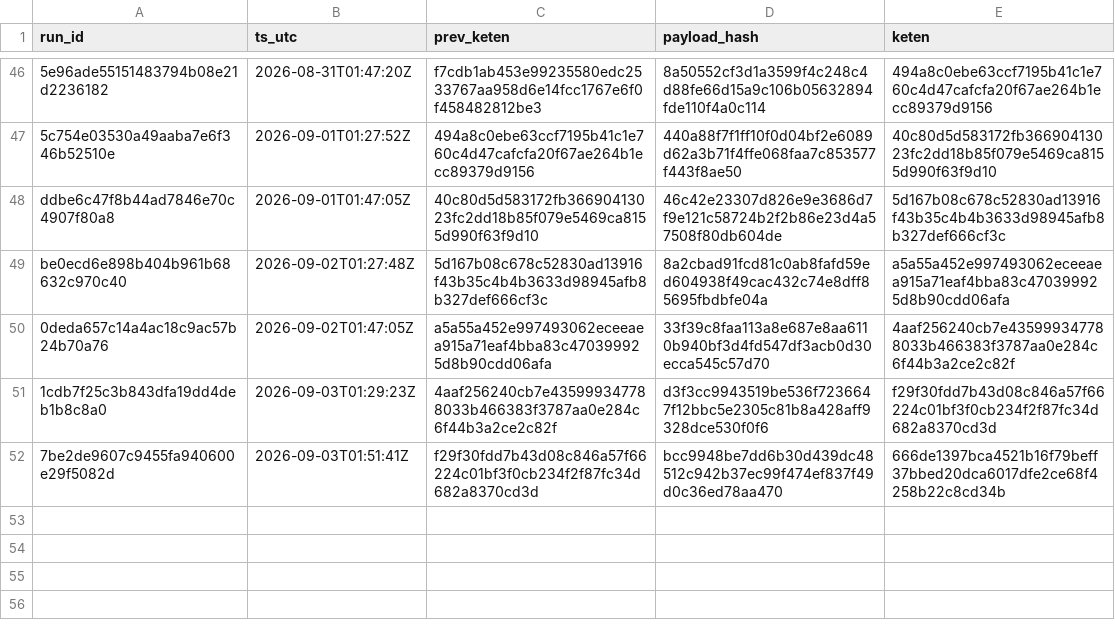
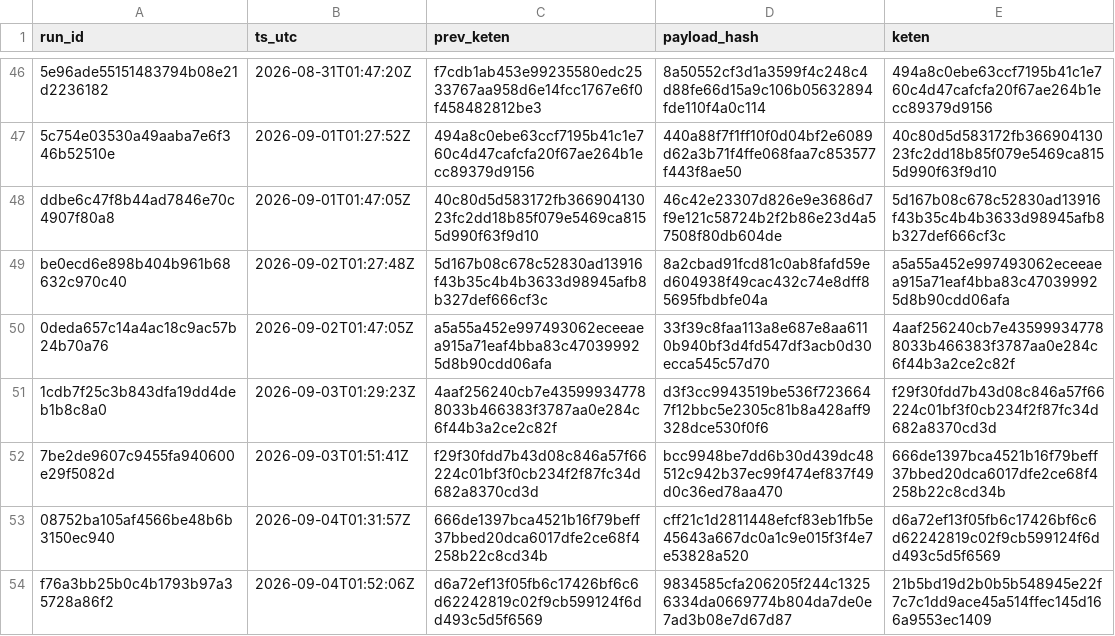
Before and after one commit to xevorhq-rgb/gerustbewaard-bewijs, a TSV file: bewijs_v2/keten-export.tsv, drawn as a sheet; only a part is shown, gaps mark what is left out.

```diff
--- a/bewijs_v2/keten-export.tsv
+++ b/bewijs_v2/keten-export.tsv
@@ -52 +52,3 @@ be0ecd6e898b404b961b68632c970c40	2026-09-02T01:27:48Z	5d167b08c678c52830ad13916f
 7be2de9607c9455fa940600e29f5082d	2026-09-03T01:51:41Z	f29f30fdd7b43d08c846a57f66224c01bf3f0cb234f2f87fc34d682a8370cd3d	bcc9948be7dd6b30d439dc48512c942b37ec99f474ef837f49d0c36ed78aa470	666de1397bca4521b16f79beff37bbed20dca6017dfe2ce68f4258b22c8cd34b
+08752ba105af4566be48b6b3150ec940	2026-09-04T01:31:57Z	666de1397bca4521b16f79beff37bbed20dca6017dfe2ce68f4258b22c8cd34b	cff21c1d2811448efcf83eb1fb5e45643a667dc0a1c9e015f3f4e7e53828a520	d6a72ef13f05fb6c17426bf6c6d62242819c02f9cb599124f6dd493c5d5f6569
+f76a3bb25b0c4b1793b97a35728a86f2	2026-09-04T01:52:06Z	d6a72ef13f05fb6c17426bf6c6d62242819c02f9cb599124f6dd493c5d5f6569	9834585cfa206205f244c13256334da0669774b804da7de0e7ad3b08e7d67d87	21b5bd19d2b0b5b548945e22f7c7c1dd9ace45a514ffec145d166a9553ec1409
```
Also changed, not shown: 3 other files.
